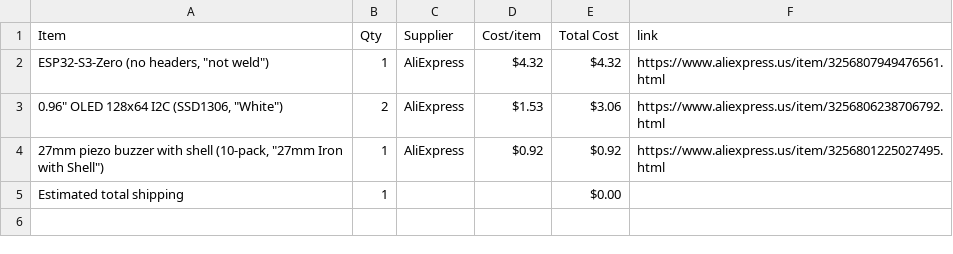
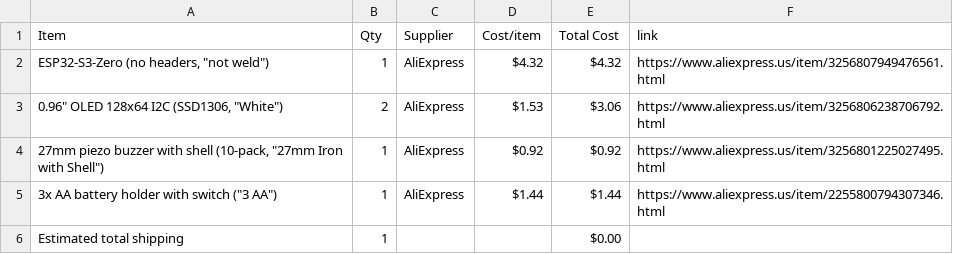
Before and after one commit to AnvithPothula/HalfLifeWeek5-Custom, a CSV file: BOM.csv, drawn as a sheet; the diff names each change by its address in the sheet, - before the commit and + after, or states it on an @@ line.

Commit message:
Sync Smart Chess Clock from Half Life

```diff
--- a/BOM.csv
+++ b/BOM.csv
+row 5: 3x AA battery holder with switch ("3 AA") | 1 | AliExpress | $1.44 | $1.44 | https://www.aliexpress.us/item/2255800794307346.html
```
